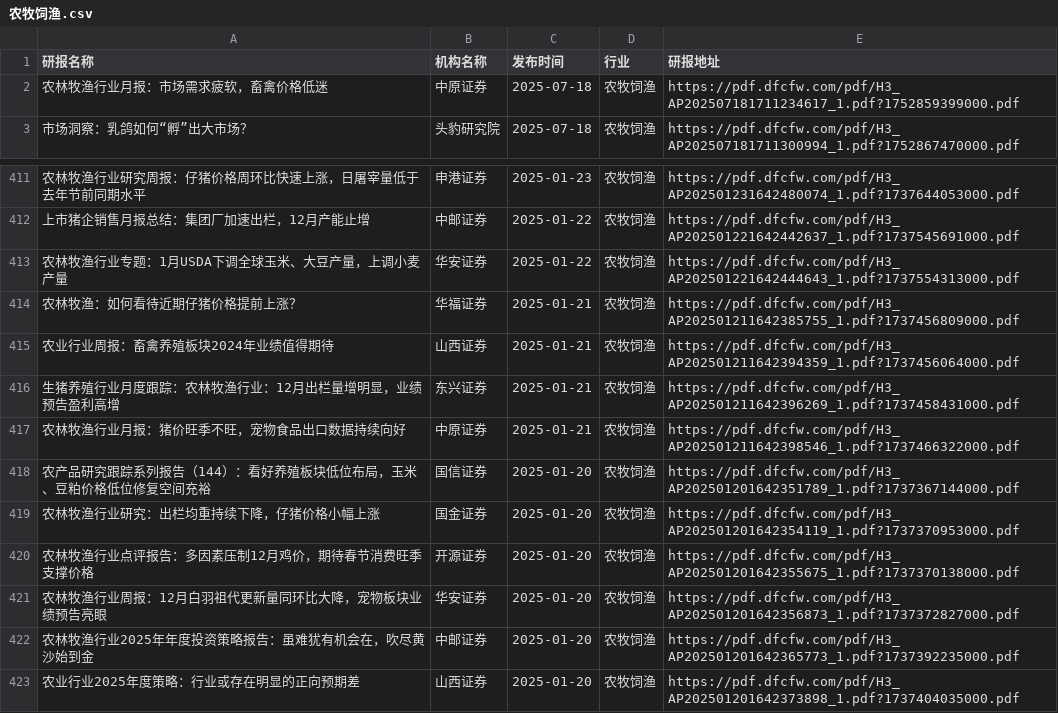
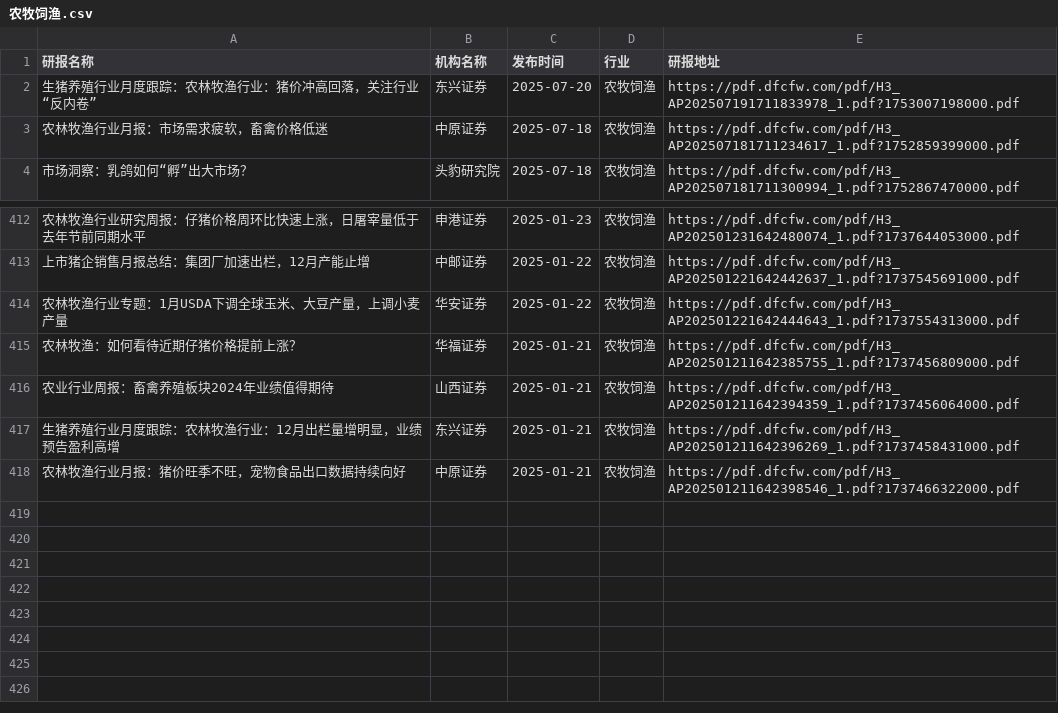
Before and after one commit to manymore13/report, a CSV file: eastmoney/农牧饲渔.csv, drawn as a sheet; only a part is shown, gaps mark what is left out; removed rows and columns are numbered as before the commit, all else as after; the diff names each change by its address in the sheet, - before the commit and + after, or states it on an @@ line.

```diff
--- a/eastmoney/农牧饲渔.csv
+++ b/eastmoney/农牧饲渔.csv
+row 2: 生猪养殖行业月度跟踪：农林牧渔行业：猪价冲高回落，关注行业“反内卷” | 东兴证券 | 2025-07-20 | 农牧饲渔 | https://pdf.dfcfw.com/pdf/H3_AP202507191711833978_1.pdf?1753007198000.pdf
-row 418: 农产品研究跟踪系列报告（144）：看好养殖板块低位布局，玉米、豆粕价格低位修复空间充裕 | 国信证券 | 2025-01-20 | 农牧饲渔 | https://pdf.dfcfw.com/pdf/H3_AP202501201642351789_1.pdf?1737367144000.pdf
-row 419: 农林牧渔行业研究：出栏均重持续下降，仔猪价格小幅上涨 | 国金证券 | 2025-01-20 | 农牧饲渔 | https://pdf.dfcfw.com/pdf/H3_AP202501201642354119_1.pdf?1737370953000.pdf
-row 420: 农林牧渔行业点评报告：多因素压制12月鸡价，期待春节消费旺季支撑价格 | 开源证券 | 2025-01-20 | 农牧饲渔 | https://pdf.dfcfw.com/pdf/H3_AP202501201642355675_1.pdf?1737370138000.pdf
-row 421: 农林牧渔行业周报：12月白羽祖代更新量同环比大降，宠物板块业绩预告亮眼 | 华安证券 | 2025-01-20 | 农牧饲渔 | https://pdf.dfcfw.com/pdf/H3_AP202501201642356873_1.pdf?1737372827000.pdf
-row 422: 农林牧渔行业2025年年度投资策略报告：虽难犹有机会在，吹尽黄沙始到金 | 中邮证券 | 2025-01-20 | 农牧饲渔 | https://pdf.dfcfw.com/pdf/H3_AP202501201642365773_1.pdf?1737392235000.pdf
-row 423: 农业行业2025年度策略：行业或存在明显的正向预期差 | 山西证券 | 2025-01-20 | 农牧饲渔 | https://pdf.dfcfw.com/pdf/H3_AP202501201642373898_1.pdf?1737404035000.pdf
```
Also changed, not shown: eastmoney/化学制品.csv, eastmoney/半导体.csv, 54 other files.
